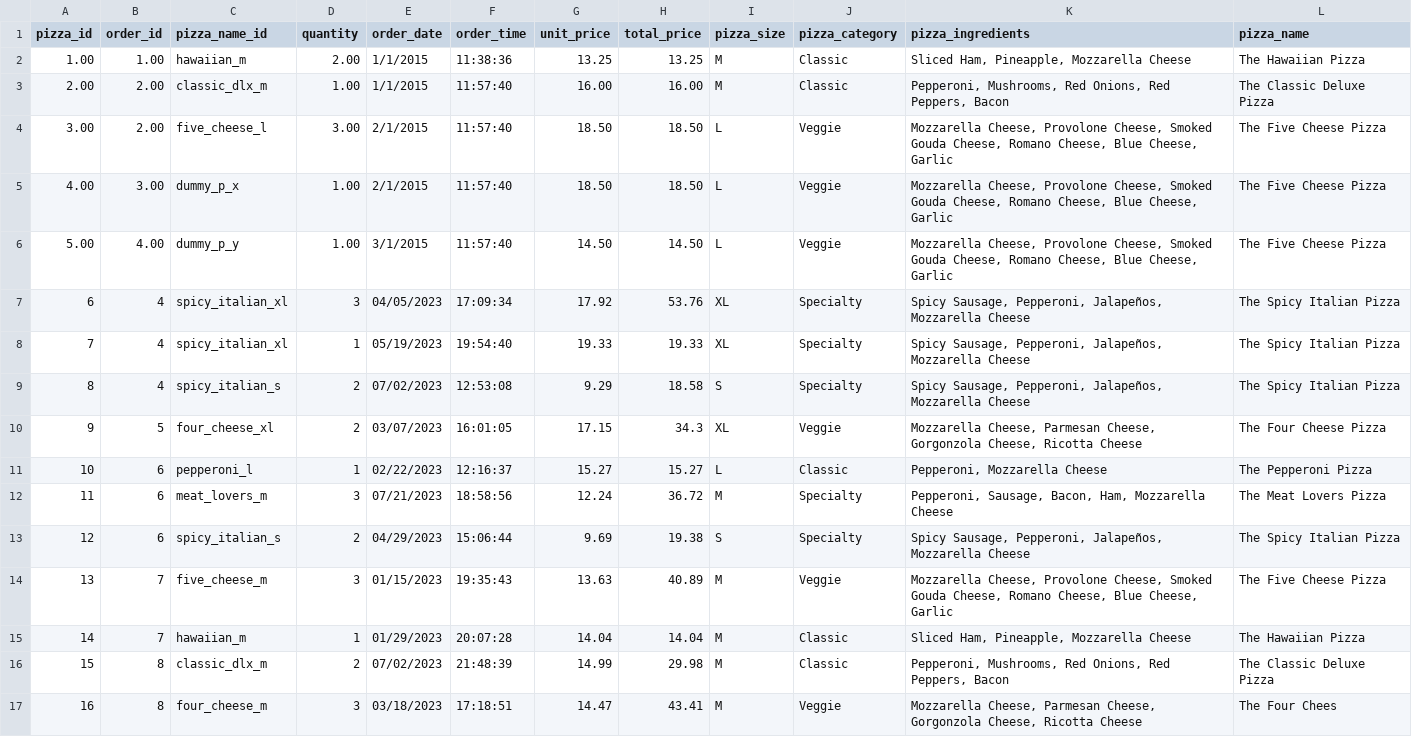
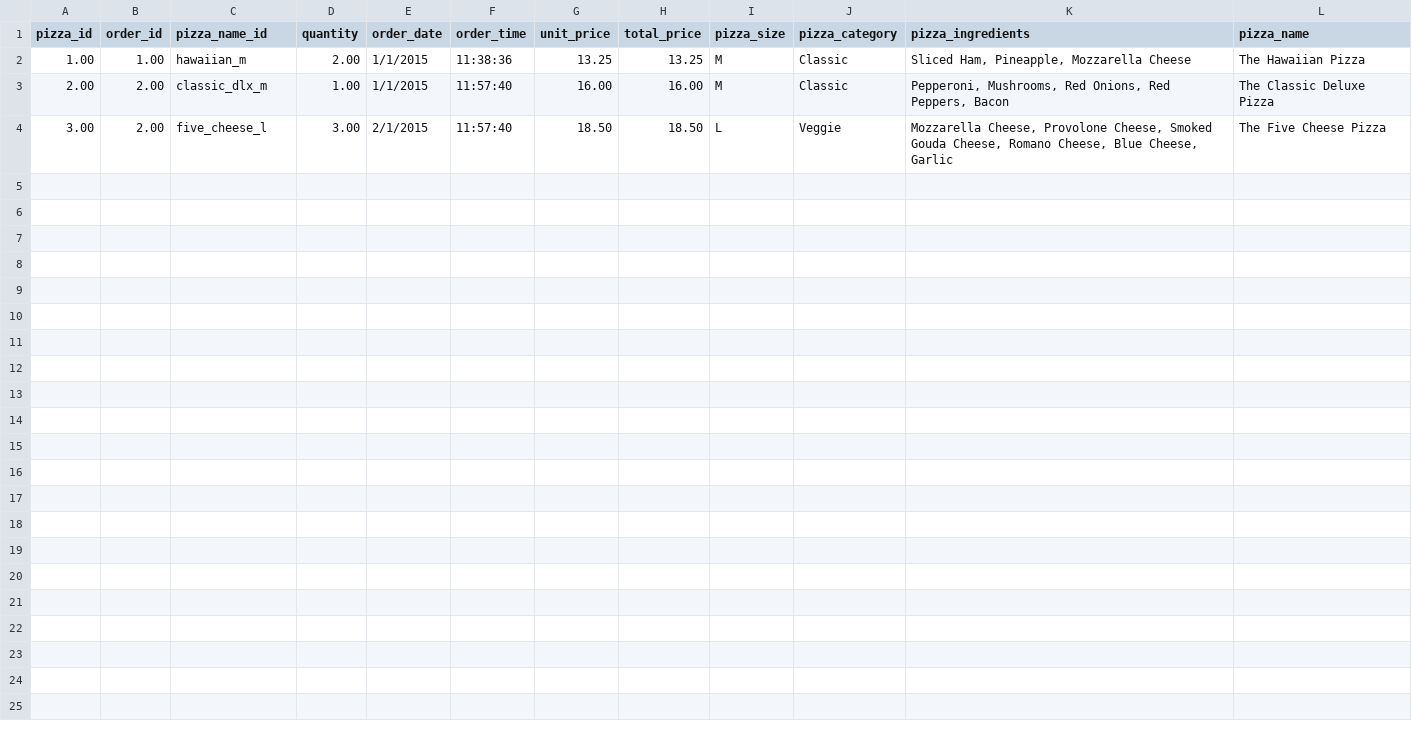
Before and after one commit to alburquenqueletelier/App1, a CSV file: ventas.csv, drawn as a sheet; the diff names each change by its address in the sheet, - before the commit and + after, or states it on an @@ line.

```diff
--- a/ventas.csv
+++ b/ventas.csv
-row 5: 4.00 | 3.00 | dummy_p_x | 1.00 | 2/1/2015 | 11:57:40 | 18.50 | 18.50 | L | Veggie | Mozzarella Cheese, Provolone Cheese, Smoked Gouda Cheese, Romano Cheese, Blue Cheese, Garlic | The Five Cheese Pizza
-row 6: 5.00 | 4.00 | dummy_p_y | 1.00 | 3/1/2015 | 11:57:40 | 14.50 | 14.50 | L | Veggie | Mozzarella Cheese, Provolone Cheese, Smoked Gouda Cheese, Romano Cheese, Blue Cheese, Garlic | The Five Cheese Pizza
-row 7: 6 | 4 | spicy_italian_xl | 3 | 04/05/2023 | 17:09:34 | 17.92 | 53.76 | XL | Specialty | Spicy Sausage, Pepperoni, Jalapeños, Mozzarella Cheese | The Spicy Italian Pizza
-row 8: 7 | 4 | spicy_italian_xl | 1 | 05/19/2023 | 19:54:40 | 19.33 | 19.33 | XL | Specialty | Spicy Sausage, Pepperoni, Jalapeños, Mozzarella Cheese | The Spicy Italian Pizza
-row 9: 8 | 4 | spicy_italian_s | 2 | 07/02/2023 | 12:53:08 | 9.29 | 18.58 | S | Specialty | Spicy Sausage, Pepperoni, Jalapeños, Mozzarella Cheese | The Spicy Italian Pizza
-row 10: 9 | 5 | four_cheese_xl | 2 | 03/07/2023 | 16:01:05 | 17.15 | 34.3 | XL | Veggie | Mozzarella Cheese, Parmesan Cheese, Gorgonzola Cheese, Ricotta Cheese | The Four Cheese Pizza
-row 11: 10 | 6 | pepperoni_l | 1 | 02/22/2023 | 12:16:37 | 15.27 | 15.27 | L | Classic | Pepperoni, Mozzarella Cheese | The Pepperoni Pizza
-row 12: 11 | 6 | meat_lovers_m | 3 | 07/21/2023 | 18:58:56 | 12.24 | 36.72 | M | Specialty | Pepperoni, Sausage, Bacon, Ham, Mozzarella Cheese | The Meat Lovers Pizza
-row 13: 12 | 6 | spicy_italian_s | 2 | 04/29/2023 | 15:06:44 | 9.69 | 19.38 | S | Specialty | Spicy Sausage, Pepperoni, Jalapeños, Mozzarella Cheese | The Spicy Italian Pizza
-row 14: 13 | 7 | five_cheese_m | 3 | 01/15/2023 | 19:35:43 | 13.63 | 40.89 | M | Veggie | Mozzarella Cheese, Provolone Cheese, Smoked Gouda Cheese, Romano Cheese, Blue Cheese, Garlic | The Five Cheese Pizza
-row 15: 14 | 7 | hawaiian_m | 1 | 01/29/2023 | 20:07:28 | 14.04 | 14.04 | M | Classic | Sliced Ham, Pineapple, Mozzarella Cheese | The Hawaiian Pizza
-row 16: 15 | 8 | classic_dlx_m | 2 | 07/02/2023 | 21:48:39 | 14.99 | 29.98 | M | Classic | Pepperoni, Mushrooms, Red Onions, Red Peppers, Bacon | The Classic Deluxe Pizza
-row 17: 16 | 8 | four_cheese_m | 3 | 03/18/2023 | 17:18:51 | 14.47 | 43.41 | M | Veggie | Mozzarella Cheese, Parmesan Cheese, Gorgonzola Cheese, Ricotta Cheese | The Four Chees
```
Also changed, not shown: 4 other files.
